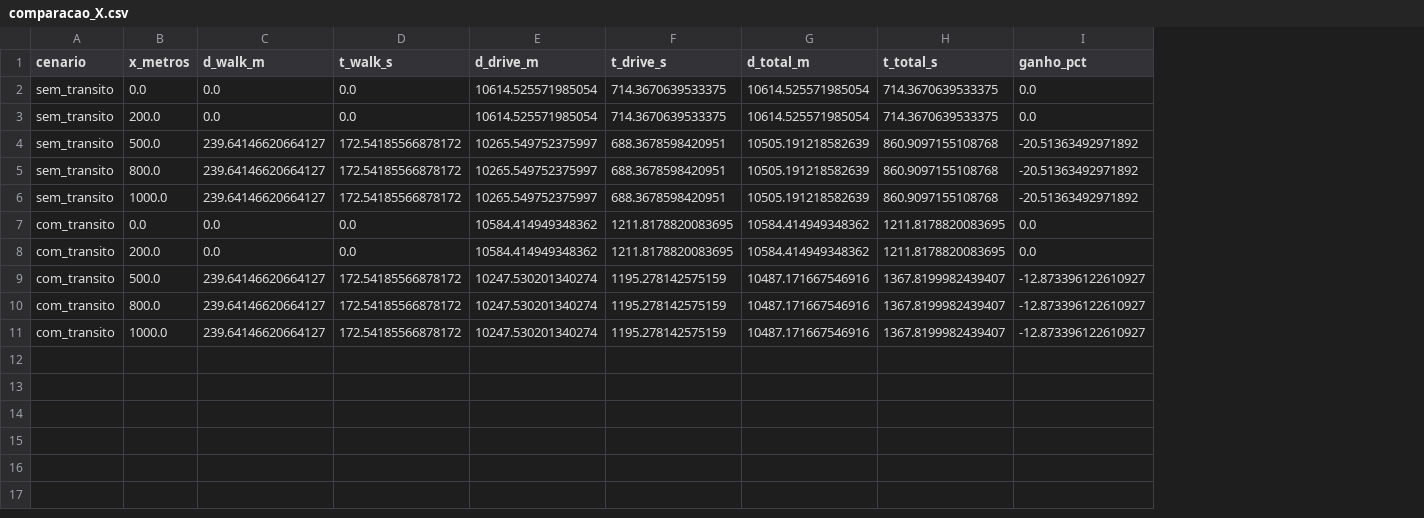
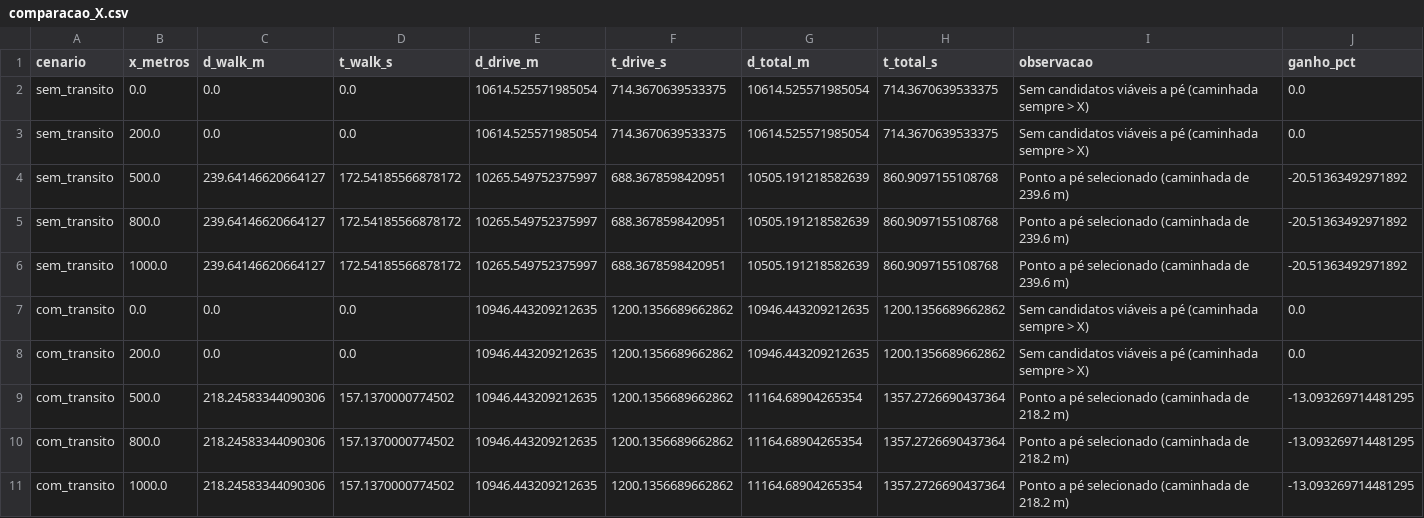
Before and after one commit to LucasSpinola/DCA3702-AED2, a CSV file: T3/results/comparacao_X.csv, drawn as a sheet; removed rows and columns are numbered as before the commit, all else as after; the diff names each change by its address in the sheet, - before the commit and + after, or states it on an @@ line.

```diff
--- a/T3/results/comparacao_X.csv
+++ b/T3/results/comparacao_X.csv
+column I (observacao), rows 2-8: Sem candidatos viáveis a pé (caminhada sempre > X) | Sem candidatos viáveis a pé (caminhada sempre > X) | Ponto a pé selecionado (caminhada de 239.6 m) | Ponto a pé selecionado (caminhada de 239.6 m) | Ponto a pé selecionado (caminhada de 239.6 m) | Sem candidatos viáveis a pé (caminhada sempre > X) | Sem candidatos viáveis a pé (caminhada sempre > X)
-E7:E8 (d_drive_m): 10584.414949348362
+E7:E8 (d_drive_m): 10946.443209212635
-F7:F8 (t_drive_s): 1211.8178820083695
+F7:F8 (t_drive_s): 1200.1356689662862
-G7:G8 (d_total_m): 10584.414949348362
+G7:G8 (d_total_m): 10946.443209212635
-H7:H8 (t_total_s): 1211.8178820083695
+H7:H8 (t_total_s): 1200.1356689662862
-row 9: com_transito | 500.0 | 239.64146620664127 | 172.54185566878172 | 10247.530201340274 | 1195.278142575159 | 10487.171667546916 | 1367.8199982439407 | -12.873396122610927
-row 10: com_transito | 800.0 | 239.64146620664127 | 172.54185566878172 | 10247.530201340274 | 1195.278142575159 | 10487.171667546916 | 1367.8199982439407 | -12.873396122610927
-row 11: com_transito | 1000.0 | 239.64146620664127 | 172.54185566878172 | 10247.530201340274 | 1195.278142575159 | 10487.171667546916 | 1367.8199982439407 | -12.873396122610927
+row 9: com_transito | 500.0 | 218.24583344090306 | 157.1370000774502 | 10946.443209212635 | 1200.1356689662862 | 11164.68904265354 | 1357.2726690437364 | Ponto a pé selecionado (caminhada de 218.2 m) | -13.093269714481295
+row 10: com_transito | 800.0 | 218.24583344090306 | 157.1370000774502 | 10946.443209212635 | 1200.1356689662862 | 11164.68904265354 | 1357.2726690437364 | Ponto a pé selecionado (caminhada de 218.2 m) | -13.093269714481295
+row 11: com_transito | 1000.0 | 218.24583344090306 | 157.1370000774502 | 10946.443209212635 | 1200.1356689662862 | 11164.68904265354 | 1357.2726690437364 | Ponto a pé selecionado (caminhada de 218.2 m) | -13.093269714481295
```
Also changed, not shown: T3/results/comparacao_algoritmos.csv, 17 other files.
